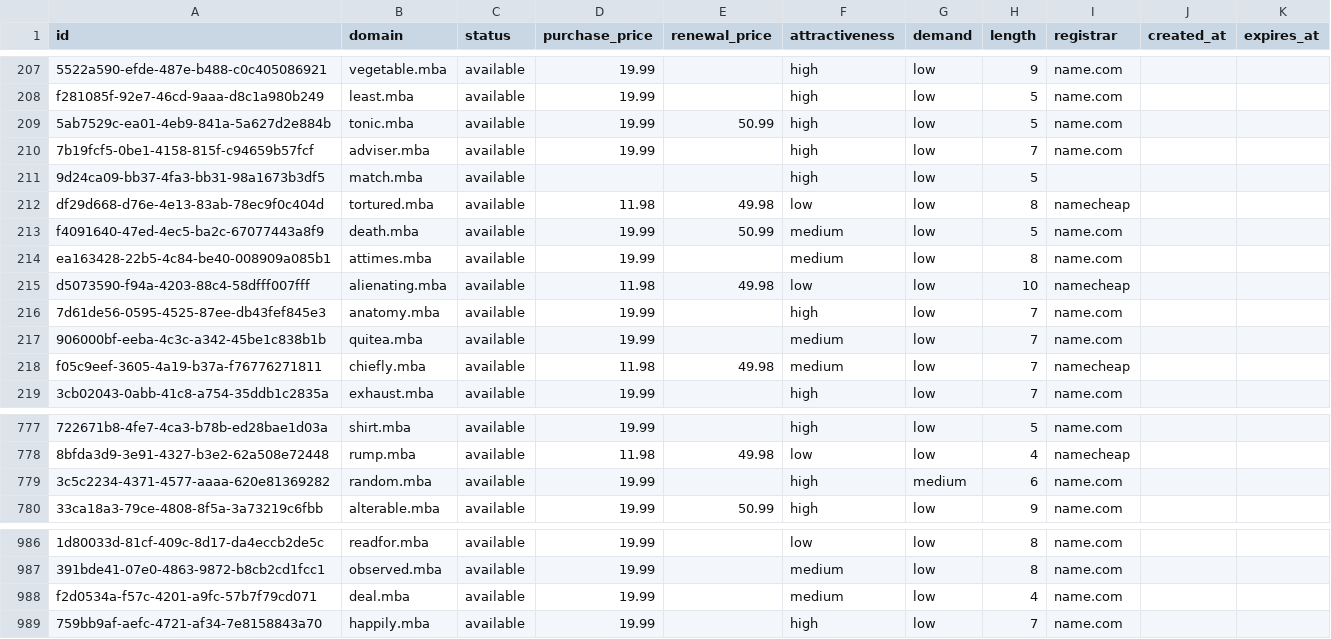
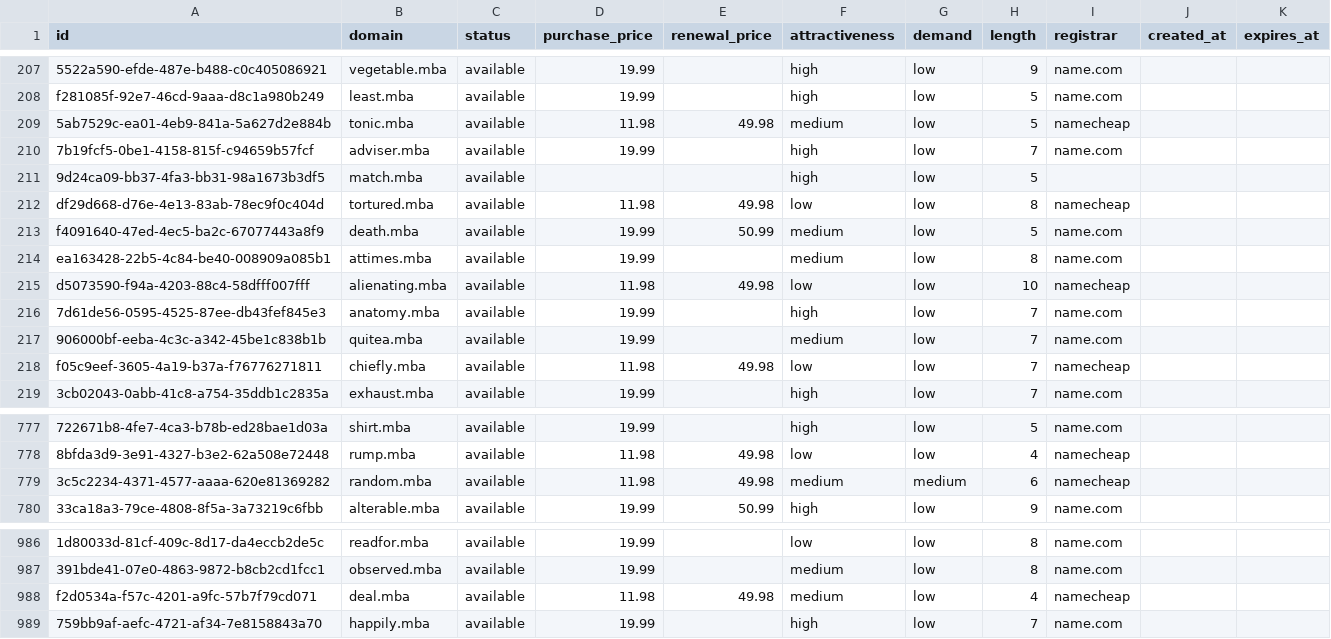
Before and after one commit to UniqueDomains/mba-oneword-domains, a CSV file: mba.csv, drawn as a sheet; only a part is shown, gaps mark what is left out; the diff names each change by its address in the sheet, - before the commit and + after, or states it on an @@ line.

Commit message:
Domains update

```diff
--- a/mba.csv
+++ b/mba.csv
-D209 (purchase_price): 19.99
+D209 (purchase_price): 11.98
-E209 (renewal_price): 50.99
+E209 (renewal_price): 49.98
-F209 (attractiveness): high
+F209 (attractiveness): medium
-I209 (registrar): name.com
+I209 (registrar): namecheap
-F218 (attractiveness): medium
+F218 (attractiveness): low
-D779 (purchase_price): 19.99
+D779 (purchase_price): 11.98
-E779 (renewal_price): (empty)
+E779 (renewal_price): 49.98
-F779 (attractiveness): high
+F779 (attractiveness): medium
-I779 (registrar): name.com
+I779 (registrar): namecheap
-D988 (purchase_price): 19.99
+D988 (purchase_price): 11.98
-E988 (renewal_price): (empty)
+E988 (renewal_price): 49.98
-I988 (registrar): name.com
+I988 (registrar): namecheap
```
Also changed, not shown: 4 other files.
